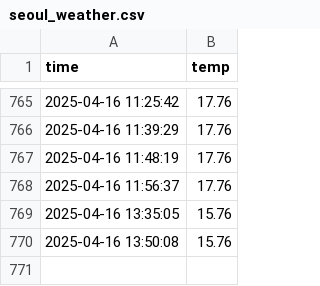
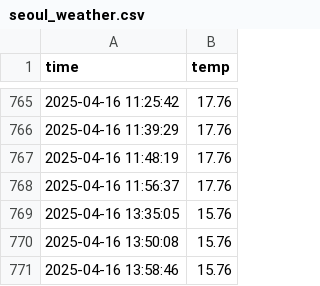
Before and after one commit to whdidfo6641/seoul_weather_5m, a CSV file: seoul_weather.csv, drawn as a sheet; only a part is shown, gaps mark what is left out.

```diff
--- a/seoul_weather.csv
+++ b/seoul_weather.csv
@@ -770 +770,2 @@ time,temp
 2025-04-16 13:50:08,15.76
+2025-04-16 13:58:46,15.76
```
